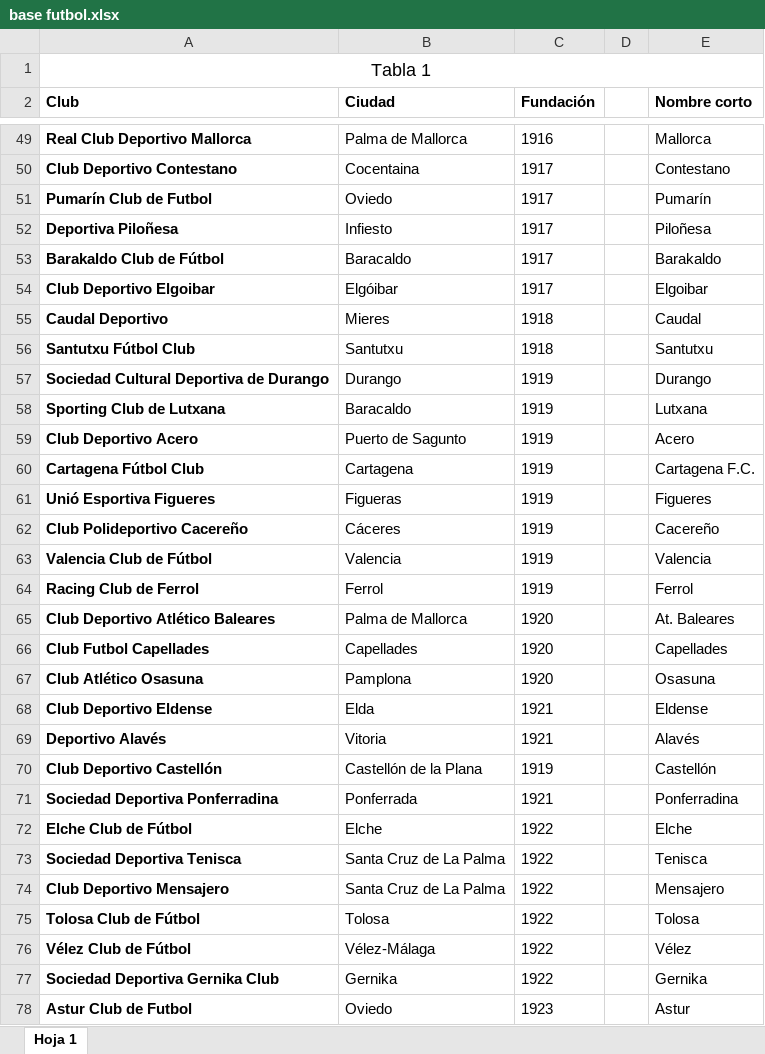
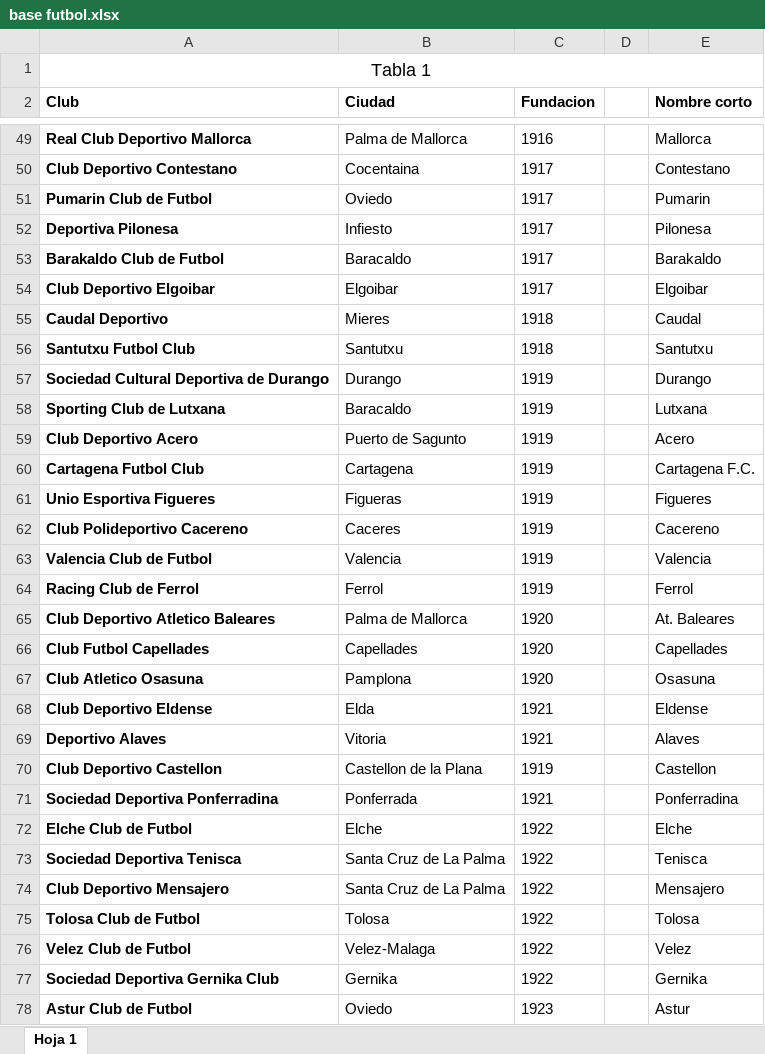
Before and after one commit to jtambo99/practi1_bases, an Excel workbook: tablas/base futbol.xlsx, sheet Hoja 1, drawn as a sheet; only a part is shown, gaps mark what is left out; values as stored, in another font and other column widths than the file's, no borders; the diff covers the shown part only; the diff names each change by its address in the sheet, - before the commit and + after, or states it on an @@ line.

```diff
--- a/tablas/base futbol.xlsx (sheet Hoja 1)
+++ b/tablas/base futbol.xlsx (sheet Hoja 1)
-C2: Fundación
+C2: Fundacion
-A51 (Club): Pumarín Club de Futbol
+A51 (Club): Pumarin Club de Futbol
-E51 (Nombre corto): Pumarín
+E51 (Nombre corto): Pumarin
-A52 (Club): Deportiva Piloñesa
+A52 (Club): Deportiva Pilonesa
-E52 (Nombre corto): Piloñesa
+E52 (Nombre corto): Pilonesa
-A53 (Club): Barakaldo Club de Fútbol
+A53 (Club): Barakaldo Club de Futbol
-B54 (Ciudad): Elgóibar
+B54 (Ciudad): Elgoibar
-A56 (Club): Santutxu Fútbol Club
+A56 (Club): Santutxu Futbol Club
-A60 (Club): Cartagena Fútbol Club
+A60 (Club): Cartagena Futbol Club
-A61 (Club): Unió Esportiva Figueres
+A61 (Club): Unio Esportiva Figueres
-A62 (Club): Club Polideportivo Cacereño
+A62 (Club): Club Polideportivo Cacereno
-B62 (Ciudad): Cáceres
+B62 (Ciudad): Caceres
-E62 (Nombre corto): Cacereño
+E62 (Nombre corto): Cacereno
-A63 (Club): Valencia Club de Fútbol
+A63 (Club): Valencia Club de Futbol
-A65 (Club): Club Deportivo Atlético Baleares
+A65 (Club): Club Deportivo Atletico Baleares
-A67 (Club): Club Atlético Osasuna
+A67 (Club): Club Atletico Osasuna
-A69 (Club): Deportivo Alavés
+A69 (Club): Deportivo Alaves
-E69 (Nombre corto): Alavés
+E69 (Nombre corto): Alaves
-A70 (Club): Club Deportivo Castellón
+A70 (Club): Club Deportivo Castellon
-B70 (Ciudad): Castellón de la Plana
+B70 (Ciudad): Castellon de la Plana
-E70 (Nombre corto): Castellón
+E70 (Nombre corto): Castellon
-A72 (Club): Elche Club de Fútbol
+A72 (Club): Elche Club de Futbol
-A75 (Club): Tolosa Club de Fútbol
+A75 (Club): Tolosa Club de Futbol
-A76 (Club): Vélez Club de Fútbol
+A76 (Club): Velez Club de Futbol
-B76 (Ciudad): Vélez-Málaga
+B76 (Ciudad): Velez-Malaga
-E76 (Nombre corto): Vélez
+E76 (Nombre corto): Velez
```
Also changed, not shown: 213 edited cells and cell formats elsewhere in this sheet, 3 other files.
